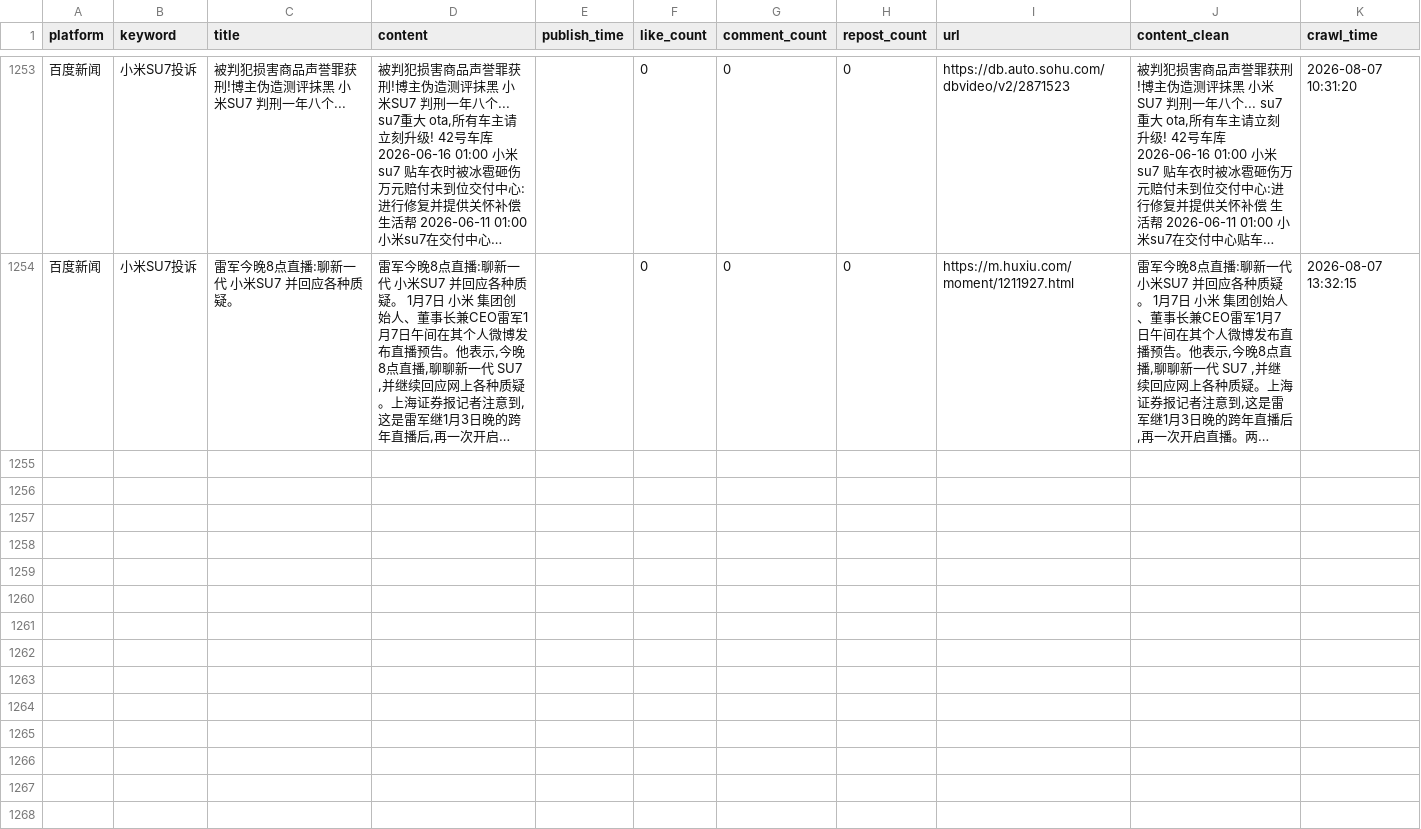
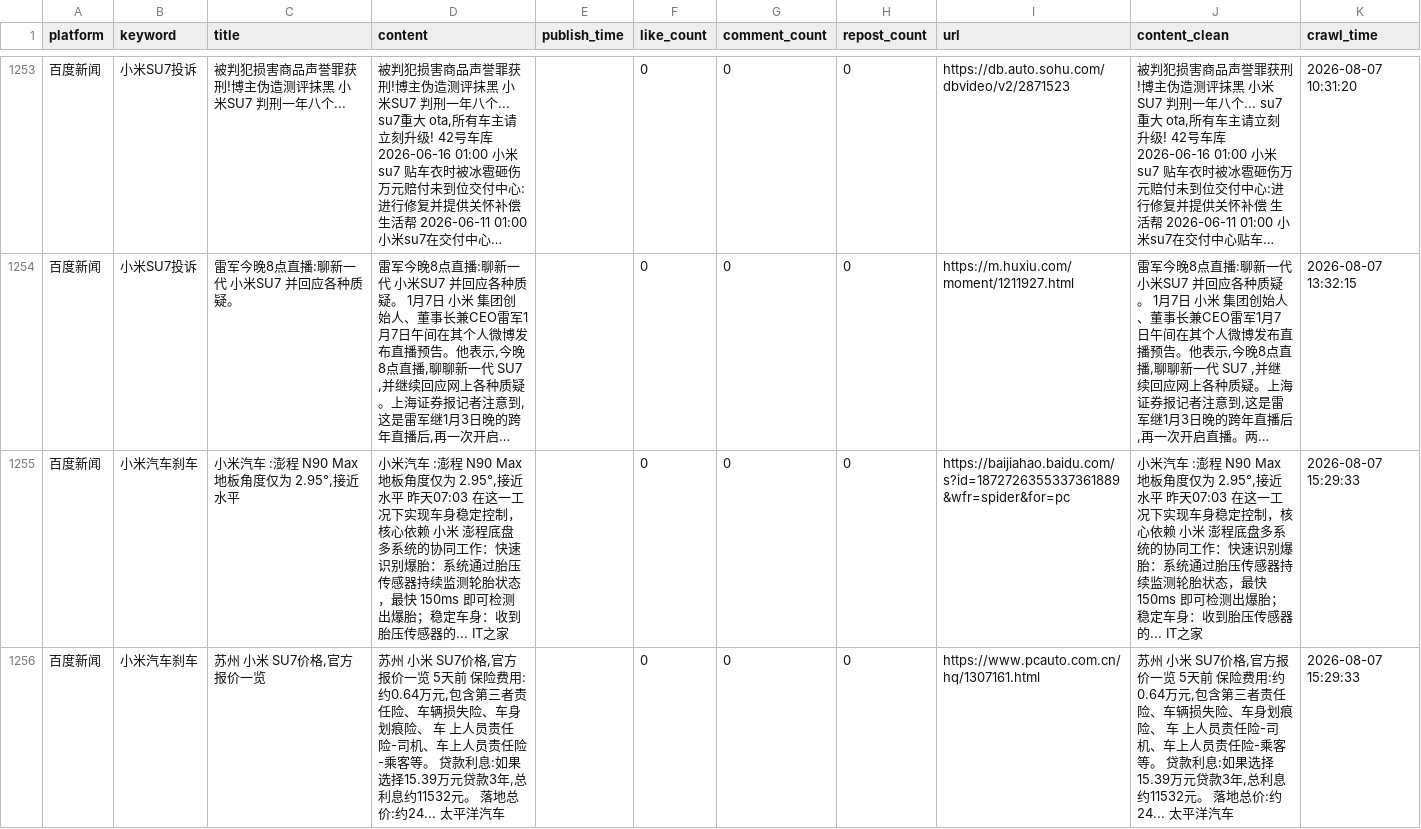
Before and after one commit to falaowang328-ux/xiaomi-opinion-system, a CSV file: data/baidu_realtime_data.csv, drawn as a sheet; only a part is shown, gaps mark what is left out; long unchanged cells end in …; the diff covers the shown part only; the diff names each change by its address in the sheet, - before the commit and + after, or states it on an @@ line.

```diff
--- a/data/baidu_realtime_data.csv
+++ b/data/baidu_realtime_data.csv
+row 1255: 百度新闻 | 小米汽车刹车 | 小米汽车 :澎程 N90 Max 地板角度仅为 2.95°,接近水平 | 小米汽车 :澎程 N90 Max 地板角度仅为 2.95°,接近水平 昨天07:03 在这一工况下实现车身稳定控制，核心依赖 小米 澎程底盘多系统的协同工作：快速识别爆胎：系统通过胎压传感器持续监测轮胎状态，最快 150ms 即可检测出爆胎；稳定车身：收到胎压传感器的... IT之家 |  | 0 | 0 | 0 | https://baijiahao.baidu.com/s?id=1872726355337361889&wfr=spider&for=pc | 小米汽车 :澎程 N90 Max 地板角度仅为 2.95°,接近水平 昨天07:03 在这一工况下实现车身稳定控制，核心依赖 小米 澎程底盘多系统的协同工作：快速识别爆胎：系统通过胎压传感器持续监测轮胎状态，最快 150ms 即可检测出爆胎；稳定车身：收到胎压传感器的... IT之家 | 2026-08-07 15:29:33
+row 1256: 百度新闻 | 小米汽车刹车 | 苏州 小米 SU7价格,官方报价一览 | 苏州 小米 SU7价格,官方报价一览 5天前 保险费用:约0.64万元,包含第三者责任险、车辆损失险、车身划痕险、 车 上人员责任险-司机、车上人员责任险-乘客等。 贷款利息:如果选择15.39万元贷款3年,总利息约11532元。 落地总价:约24... 太平洋汽车 |  | 0 | 0 | 0 | https://www.pcauto.com.cn/hq/1307161.html | 苏州 小米 SU7价格,官方报价一览 5天前 保险费用:约0.64万元,包含第三者责任险、车辆损失险、车身划痕险、 车 上人员责任险-司机、车上人员责任险-乘客等。 贷款利息:如果选择15.39万元贷款3年,总利息约11532元。 落地总价:约24... 太平洋汽车 | 2026-08-07 15:29:33
```
Also changed, not shown: 1 added row elsewhere in this file, 2 other files.
